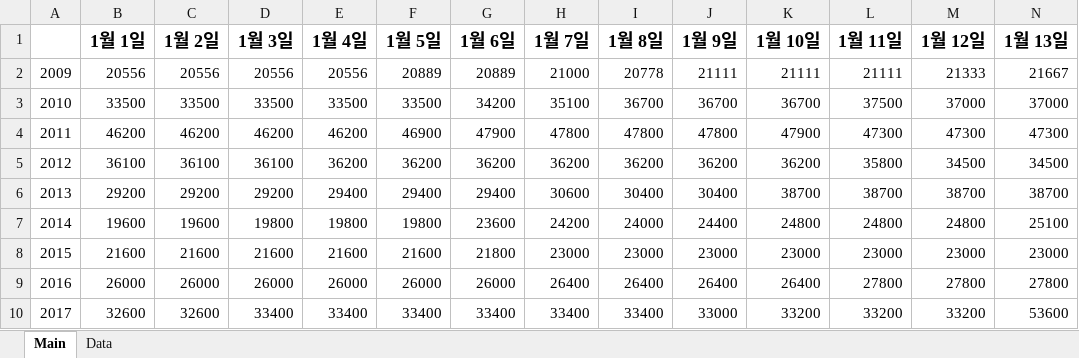
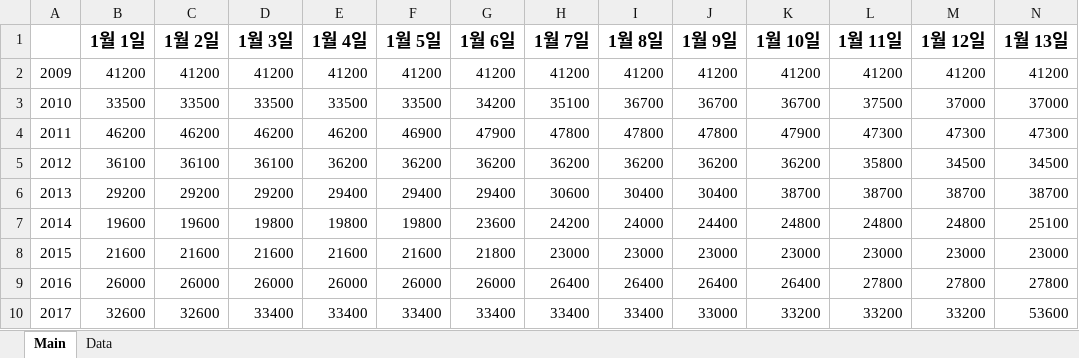
Before and after one commit to junha12345/Agricultural-Product-Price-Prediction-AI, an Excel workbook: Day2/Product Price Data/2009~2018 감자가격 P.xlsx, sheet Main, drawn as a sheet; only a part is shown; values as stored, in another font and other column widths than the file's, no borders; the diff covers the shown part only; the diff names each change by its address in the sheet, - before the commit and + after, or states it on an @@ line.

```diff
--- a/Day2/Product Price Data/2009~2018 감자가격 P.xlsx (sheet Main)
+++ b/Day2/Product Price Data/2009~2018 감자가격 P.xlsx (sheet Main)
-B2 (1월 1일): 20556
+B2 (1월 1일): 41200
-C2 (1월 2일): 20556
+C2 (1월 2일): 41200
-D2 (1월 3일): 20556
+D2 (1월 3일): 41200
-E2 (1월 4일): 20556
+E2 (1월 4일): 41200
-F2 (1월 5일): 20889
+F2 (1월 5일): 41200
-G2 (1월 6일): 20889
+G2 (1월 6일): 41200
-H2 (1월 7일): 21000
+H2 (1월 7일): 41200
-I2 (1월 8일): 20778
+I2 (1월 8일): 41200
-J2 (1월 9일): 21111
+J2 (1월 9일): 41200
-K2 (1월 10일): 21111
+K2 (1월 10일): 41200
-L2 (1월 11일): 21111
+L2 (1월 11일): 41200
-M2 (1월 12일): 21333
+M2 (1월 12일): 41200
-N2 (1월 13일): 21667
+N2 (1월 13일): 41200
```
Also changed, not shown: 108 edited cells elsewhere in this sheet, sheet Data, Day2/Product Price Data/2009~2018 감자가격 NP.xlsx, 1 other file.
